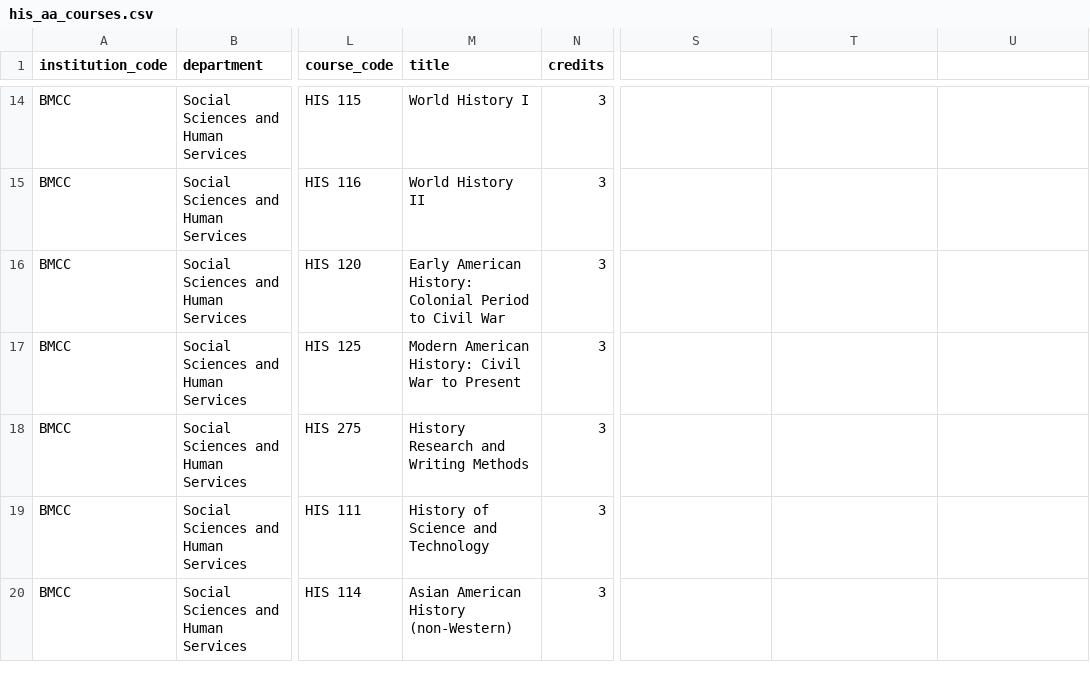
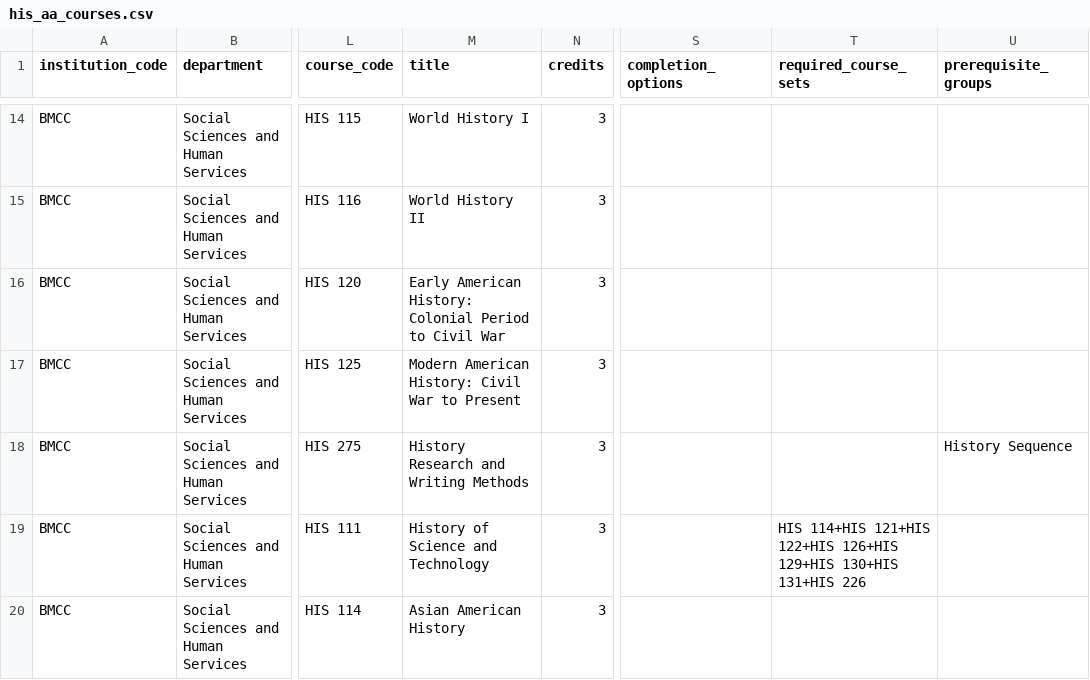
Before and after one commit to dmitrivanov/academic-advisement-system, a CSV file: docs/his_aa_courses.csv, drawn as a sheet; only a part is shown, gaps mark what is left out; the diff covers the shown part only; the diff names each change by its address in the sheet, - before the commit and + after, or states it on an @@ line.

Commit message:
Fix History curriculum completion rules

```diff
--- a/docs/his_aa_courses.csv
+++ b/docs/his_aa_courses.csv
-S1: (empty)
+S1: completion_options
-T1: (empty)
+T1: required_course_sets
-U1: (empty)
+U1: prerequisite_groups
-U18 (prerequisite_groups): (empty)
+U18 (prerequisite_groups): History Sequence
-T19 (required_course_sets): (empty)
+T19 (required_course_sets): HIS 114+HIS 121+HIS 122+HIS 126+HIS 129+HIS 130+HIS 131+HIS 226
-M20 (title): Asian American History (non-Western)
+M20 (title): Asian American History
```
Also changed, not shown: 5 edited cells elsewhere in this file, 8 other files.
